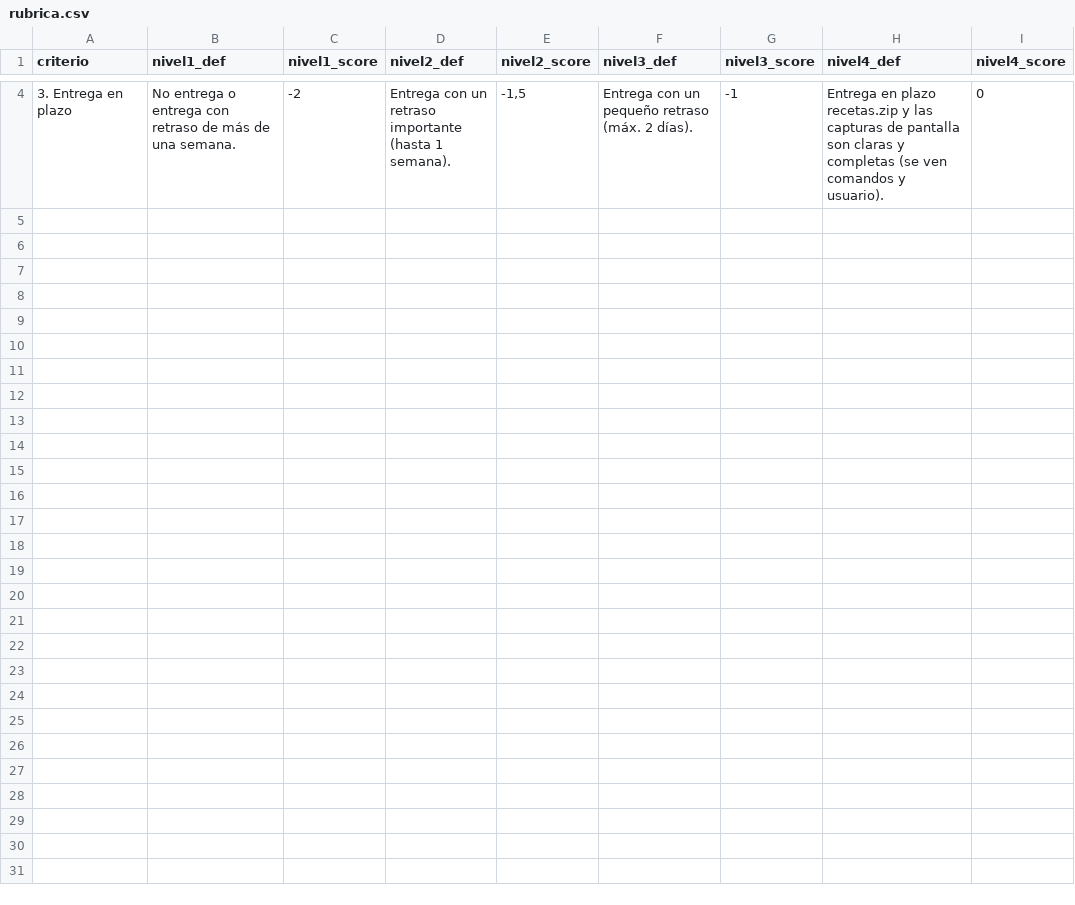
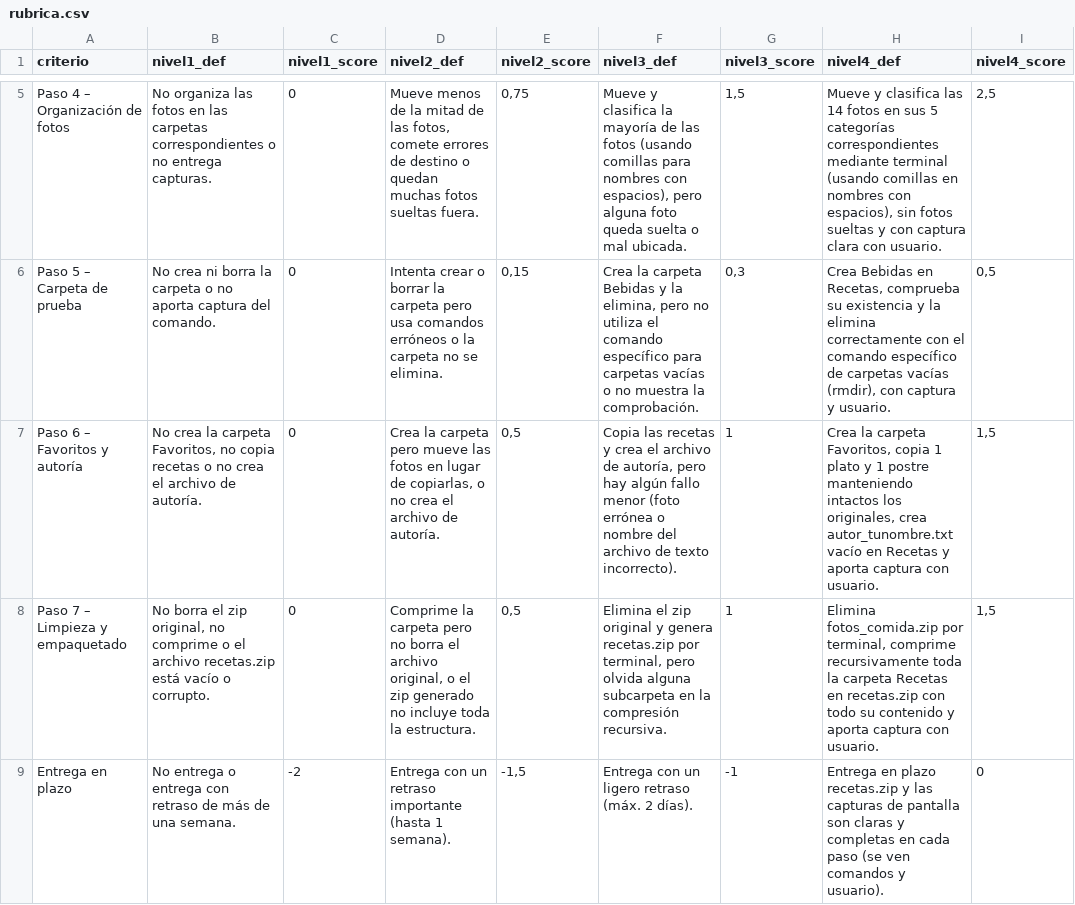
Before and after one commit to Dellos7/informatica-eso-bat, a CSV file: asignaturas/digitalizacion/sistemas-operativos/actividad3/rubrica.csv, drawn as a sheet; only a part is shown, gaps mark what is left out; the diff covers the shown part only.

Commit message:
actualizada act 3 sistemas operativos y ejemplo comandos

```diff
--- a/asignaturas/digitalizacion/sistemas-operativos/actividad3/rubrica.csv
+++ b/asignaturas/digitalizacion/sistemas-operativos/actividad3/rubrica.csv
@@ -4 +5,5 @@ criterio;nivel1_def;nivel1_score;nivel2_def;nivel2_score;nivel3_def;nivel3_score
-3. Entrega en plazo;No entrega o entrega con retraso de más de una semana.;-2;Entrega con un retraso importante (hasta 1 semana).;-1,5;Entrega con un pequeño retraso (máx. 2 días).;-1;Entrega en plazo recetas.zip y las capturas de pantalla son claras y completas (se ven comandos y usuario).;0
+Paso 4 – Organización de fotos;No organiza las fotos en las carpetas correspondientes o no entrega capturas.;0;Mueve menos de la mitad de las fotos, comete errores de destino o quedan muchas fotos sueltas fuera.;0,75;Mueve y clasifica la mayoría de las fotos (usando comillas para nombres con espacios), pero alguna foto queda suelta o mal ubicada.;1,5;Mueve y clasifica las 14 fotos en sus 5 categorías correspondientes mediante terminal (usando comillas en nombres con espacios), sin fotos sueltas y con captura clara con usuario.;2,5
+Paso 5 – Carpeta de prueba;No crea ni borra la carpeta o no aporta captura del comando.;0;Intenta crear o borrar la carpeta pero usa comandos erróneos o la carpeta no se elimina.;0,15;Crea la carpeta Bebidas y la elimina, pero no utiliza el comando específico para carpetas vacías o no muestra la comprobación.;0,3;Crea Bebidas en Recetas, comprueba su existencia y la elimina correctamente con el comando específico de carpetas vacías (rmdir), con captura y usuario.;0,5
+Paso 6 – Favoritos y autoría;No crea la carpeta Favoritos, no copia recetas o no crea el archivo de autoría.;0;Crea la carpeta pero mueve las fotos en lugar de copiarlas, o no crea el archivo de autoría.;0,5;Copia las recetas y crea el archivo de autoría, pero hay algún fallo menor (foto errónea o nombre del archivo de texto incorrecto).;1;Crea la carpeta Favoritos, copia 1 plato y 1 postre manteniendo intactos los originales, crea autor_tunombre.txt vacío en Recetas y aporta captura con usuario.;1,5
+Paso 7 – Limpieza y empaquetado;No borra el zip original, no comprime o el archivo recetas.zip está vacío o corrupto.;0;Comprime la carpeta pero no borra el archivo original, o el zip generado no incluye toda la estructura.;0,5;Elimina el zip original y genera recetas.zip por terminal, pero olvida alguna subcarpeta en la compresión recursiva.;1;Elimina fotos_comida.zip por terminal, comprime recursivamente toda la carpeta Recetas en recetas.zip con todo su contenido y aporta captura con usuario.;1,5
+Entrega en plazo;No entrega o entrega con retraso de más de una semana.;-2;Entrega con un retraso importante (hasta 1 semana).;-1,5;Entrega con un ligero retraso (máx. 2 días).;-1;Entrega en plazo recetas.zip y las capturas de pantalla son claras y completas en cada paso (se ven comandos y usuario).;0
```
Also changed, not shown: 3 added rows and 2 removed rows elsewhere in this file, 12 other files.
